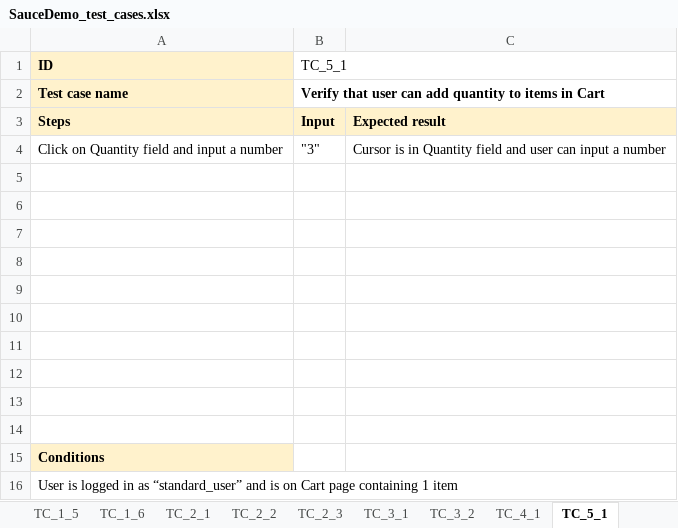
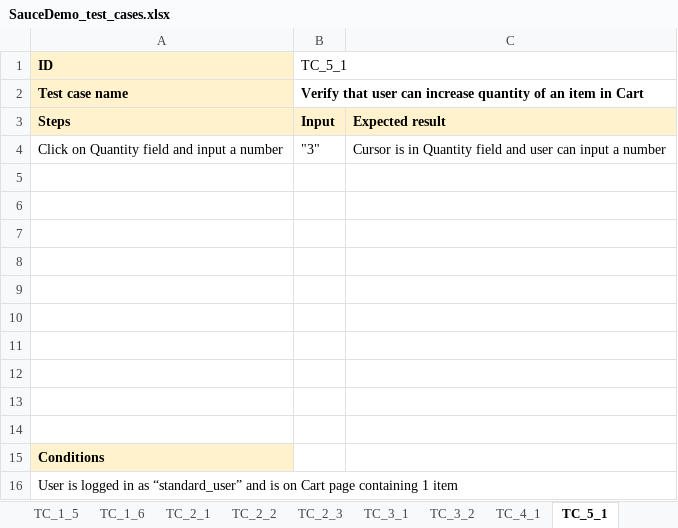
Before and after one commit to AleksandraPrlincevic/saucedemo-selenium-automation-project, an Excel workbook: manual_testing/SauceDemo_test_cases.xlsx, sheet TC_5_1, drawn as a sheet; values as stored, in another font and other column widths than the file's, no borders; the diff names each change by its address in the sheet, - before the commit and + after, or states it on an @@ line.

```diff
--- a/manual_testing/SauceDemo_test_cases.xlsx (sheet TC_5_1)
+++ b/manual_testing/SauceDemo_test_cases.xlsx (sheet TC_5_1)
-B2 (TC_5_1): …user can add quantity to items in Cart
+B2 (TC_5_1): …user can increase quantity of an item in Cart
```
Also changed, not shown: sheet TC_5_4, sheet TC_4_1, sheet TC_6_4, sheet TC_6_5, sheet TC_6_6, sheet TC_6_3, 2 more sheets, manual_testing/SauceDemo_bug_report.xlsx, manual_testing/SauceDemo_test_run.xlsx, 12 other files.
